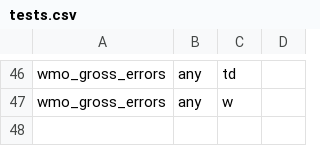
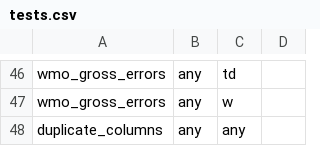
Before and after one commit to c3s-data-rescue-service/dataresqc, a CSV file: data-raw/tests.csv, drawn as a sheet; only a part is shown, gaps mark what is left out.

```diff
--- a/data-raw/tests.csv
+++ b/data-raw/tests.csv
@@ -47 +47,2 @@ wmo_gross_errors,any,td,
 wmo_gross_errors,any,w,
+duplicate_columns,any,any,
```
Also changed, not shown: 22 other files.
